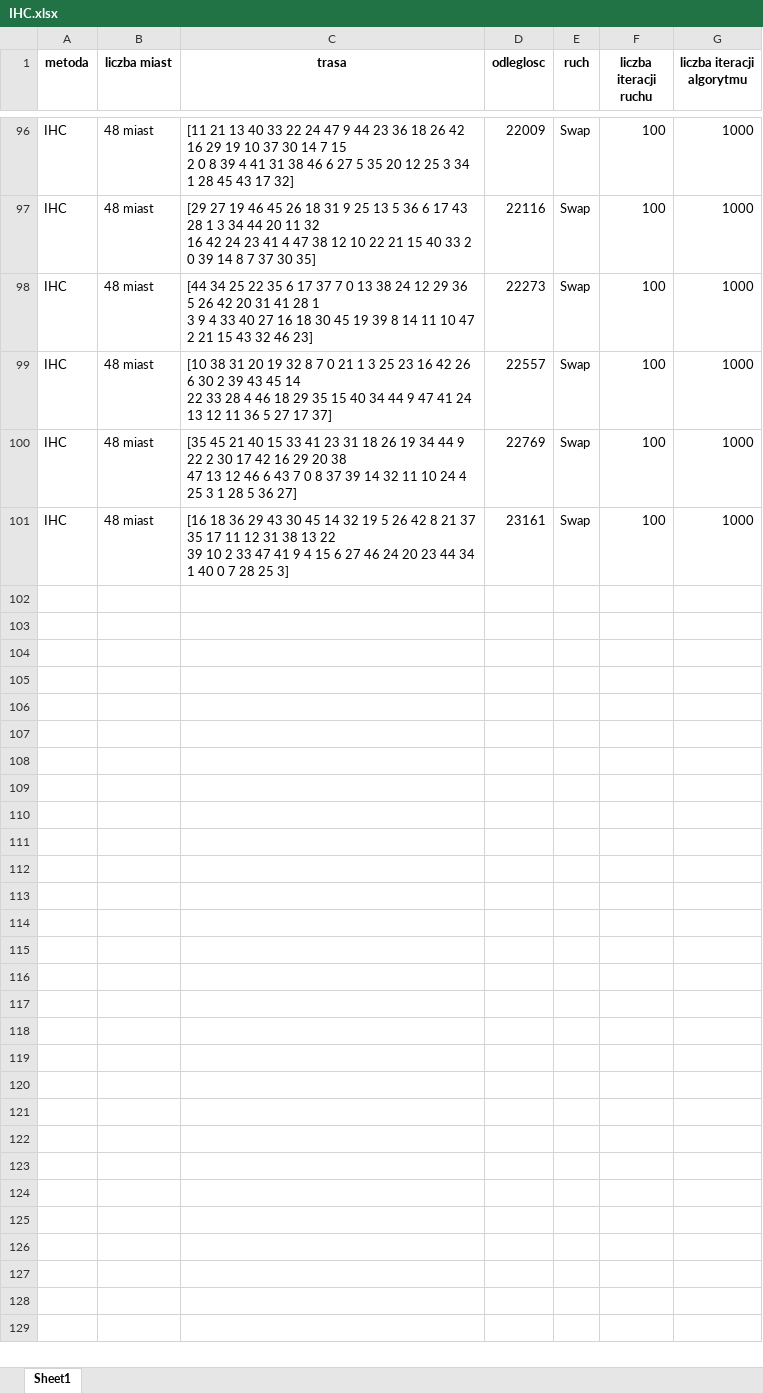
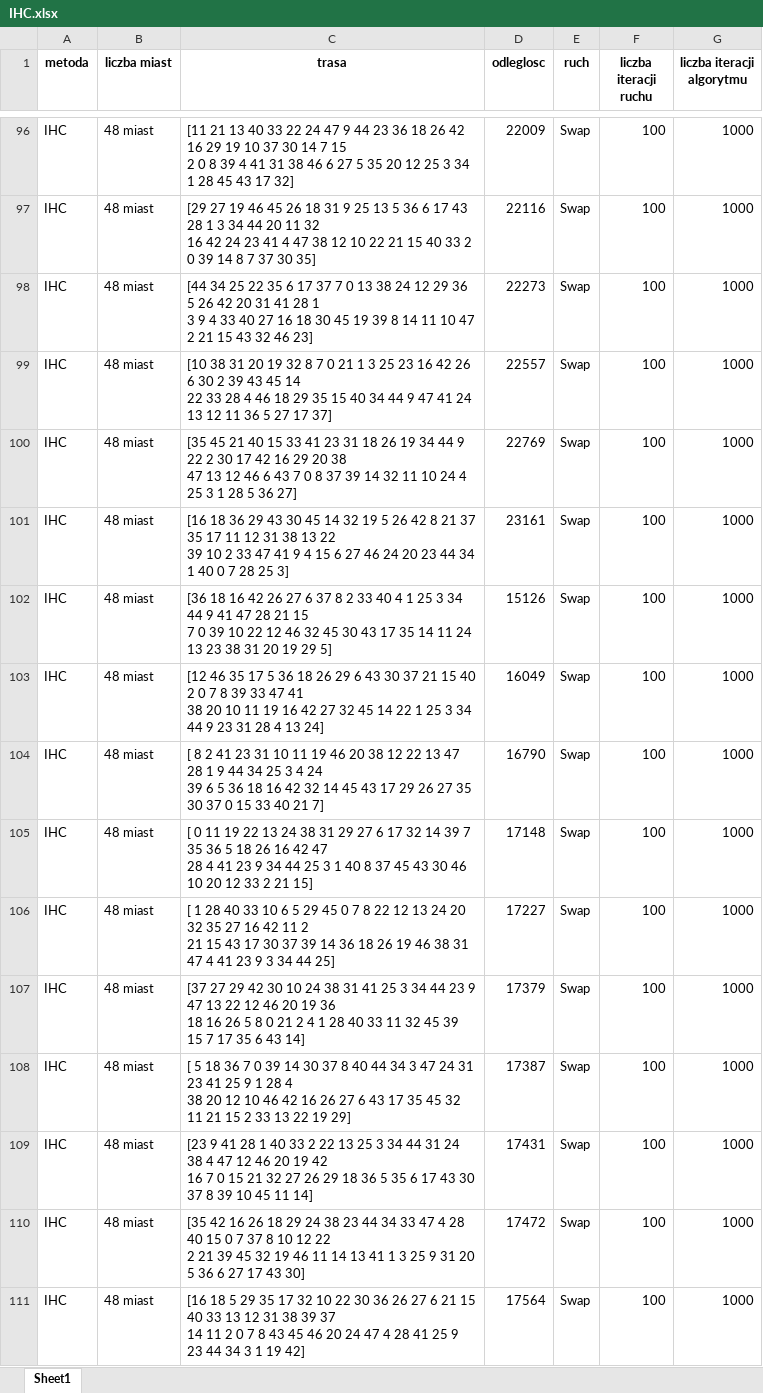
Before and after one commit to jakubzie/ComputationalInteligence, an Excel workbook: TSP/Solutions/IHC.xlsx, sheet Sheet1, drawn as a sheet; only a part is shown, gaps mark what is left out; values as stored, in another font and other column widths than the file's, no borders; ↵ is a line break in a cell; the diff covers the shown part only; the diff names each change by its address in the sheet, - before the commit and + after, or states it on an @@ line.

```diff
--- a/TSP/Solutions/IHC.xlsx (sheet Sheet1)
+++ b/TSP/Solutions/IHC.xlsx (sheet Sheet1)
+row 102: IHC | 48 miast | [36 18 16 42 26 27 6 37 8 2 33 40 4 1 25 3 34 44 9 41 47 28 21 15 ↵ 7 0 39 10 22 12 46 32 45 30 43 17 35 14 11 24 13 23 38 31 20 19 29 5] | 15126 | Swap | 100 | 1000
+row 103: IHC | 48 miast | [12 46 35 17 5 36 18 26 29 6 43 30 37 21 15 40 2 0 7 8 39 33 47 41 ↵ 38 20 10 11 19 16 42 27 32 45 14 22 1 25 3 34 44 9 23 31 28 4 13 24] | 16049 | Swap | 100 | 1000
+row 104: IHC | 48 miast | [ 8 2 41 23 31 10 11 19 46 20 38 12 22 13 47 28 1 9 44 34 25 3 4 24 ↵ 39 6 5 36 18 16 42 32 14 45 43 17 29 26 27 35 30 37 0 15 33 40 21 7] | 16790 | Swap | 100 | 1000
+row 105: IHC | 48 miast | [ 0 11 19 22 13 24 38 31 29 27 6 17 32 14 39 7 35 36 5 18 26 16 42 47 ↵ 28 4 41 23 9 34 44 25 3 1 40 8 37 45 43 30 46 10 20 12 33 2 21 15] | 17148 | Swap | 100 | 1000
+row 106: IHC | 48 miast | [ 1 28 40 33 10 6 5 29 45 0 7 8 22 12 13 24 20 32 35 27 16 42 11 2 ↵ 21 15 43 17 30 37 39 14 36 18 26 19 46 38 31 47 4 41 23 9 3 34 44 25] | 17227 | Swap | 100 | 1000
+row 107: IHC | 48 miast | [37 27 29 42 30 10 24 38 31 41 25 3 34 44 23 9 47 13 22 12 46 20 19 36 ↵ 18 16 26 5 8 0 21 2 4 1 28 40 33 11 32 45 39 15 7 17 35 6 43 14] | 17379 | Swap | 100 | 1000
+row 108: IHC | 48 miast | [ 5 18 36 7 0 39 14 30 37 8 40 44 34 3 47 24 31 23 41 25 9 1 28 4 ↵ 38 20 12 10 46 42 16 26 27 6 43 17 35 45 32 11 21 15 2 33 13 22 19 29] | 17387 | Swap | 100 | 1000
+row 109: IHC | 48 miast | [23 9 41 28 1 40 33 2 22 13 25 3 34 44 31 24 38 4 47 12 46 20 19 42 ↵ 16 7 0 15 21 32 27 26 29 18 36 5 35 6 17 43 30 37 8 39 10 45 11 14] | 17431 | Swap | 100 | 1000
+row 110: IHC | 48 miast | [35 42 16 26 18 29 24 38 23 44 34 33 47 4 28 40 15 0 7 37 8 10 12 22 ↵ 2 21 39 45 32 19 46 11 14 13 41 1 3 25 9 31 20 5 36 6 27 17 43 30] | 17472 | Swap | 100 | 1000
+row 111: IHC | 48 miast | [16 18 5 29 35 17 32 10 22 30 36 26 27 6 21 15 40 33 13 12 31 38 39 37 ↵ 14 11 2 0 7 8 43 45 46 20 24 47 4 28 41 25 9 23 44 34 3 1 19 42] | 17564 | Swap | 100 | 1000
```
Also changed, not shown: 90 added rows elsewhere in this sheet, TSP/Solutions/NN.xlsx, TSP/Solutions/SA.xlsx, 1 other file.
